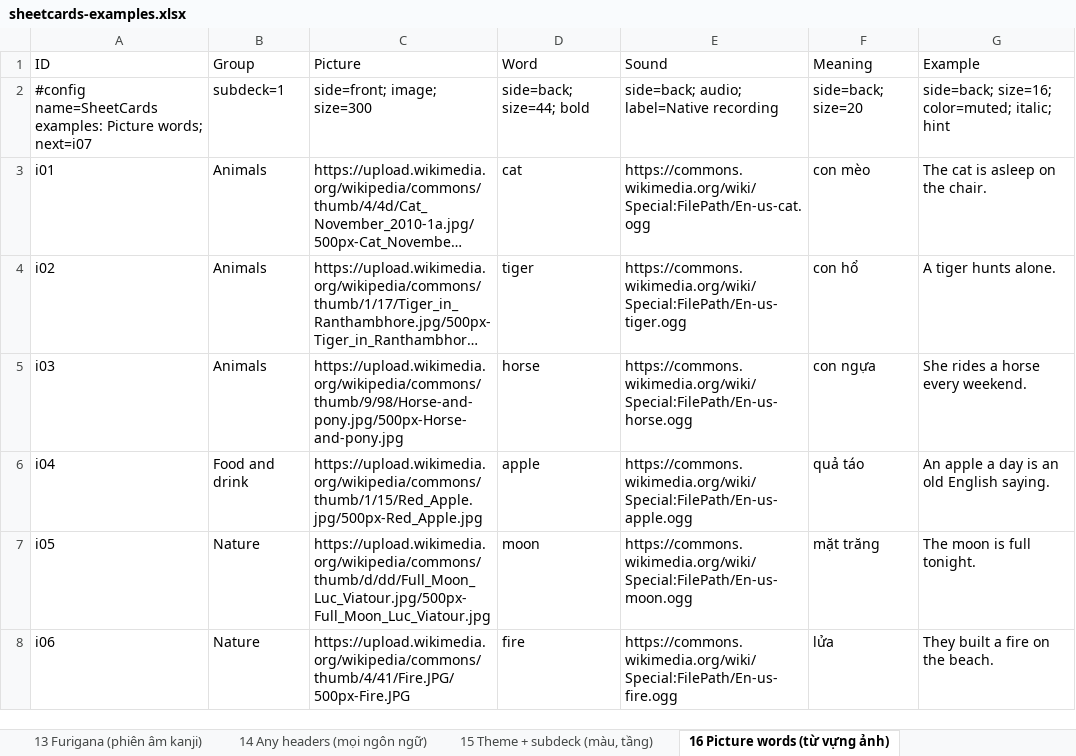
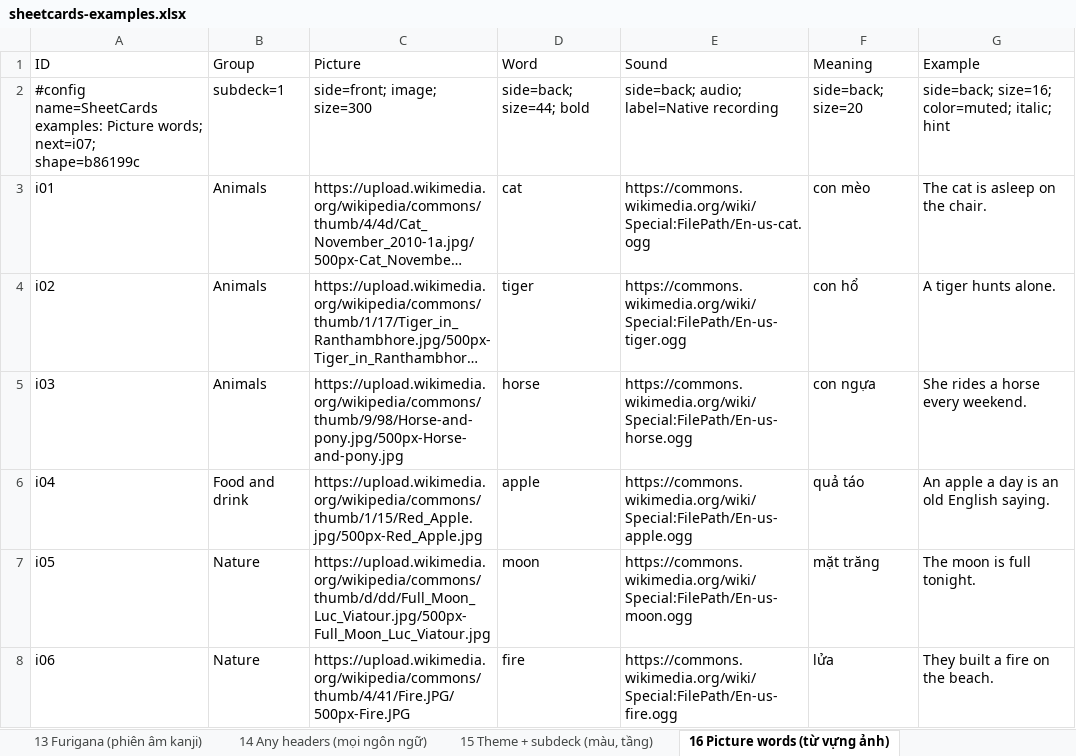
Before and after one commit to tannc28/sheetcards, an Excel workbook: examples/sheetcards-examples.xlsx, sheet 16 Picture words (từ vựng ảnh), drawn as a sheet; long unchanged cells end in …; values as stored, in another font and other column widths than the file's, no borders; the diff names each change by its address in the sheet, - before the commit and + after, or states it on an @@ line.

Commit message:
Show a named set as typed; carry the note type's shape in the sheet
A sheet with name= is now filed in Anki exactly as named (Từ vựng IELTS
tuần 1), with no sc_ prefix, in the .apkg and in the add-on. Sheets without
a name keep the prefix so their decks do not split. Anki matches an imported
deck by name and leaves existing cards where they are (checked in real
Anki 25.07, default options), so a named set imported before this would be
split between sc_X and X: the add-on renames its deck in place, and Sheet to
Anki, when this browser downloaded the set under the old name, asks for the
old deck to be renamed in Anki before the import.

New deck-wide key shape= (b86199c: kind, fields, card templates), written
by Create sheet from the last download and hidden from the cell like next=.
Sheet to Anki compares it, falling back on this browser's record, so the
Merge note types notice is right on a device that never downloaded the
sheet; a card-template-only change (reverse) gets its own wording, and with
nothing known the done dialog says what to do if the columns changed.

The done dialog no longer promises a renamed file keeps its deck: the
promise follows the identity (name=, the link, or the file's name), and a
sheet without a name is offered name= with the reason. Its body scrolls
under a fixed foot. Row fates say 'sẽ thành note' instead of sync.

```diff
--- a/examples/sheetcards-examples.xlsx (sheet 16 Picture words (từ vựng ảnh))
+++ b/examples/sheetcards-examples.xlsx (sheet 16 Picture words (từ vựng ảnh))
-A2 (ID): …Picture words; next=i07
+A2 (ID): …Picture words; next=i07; shape=b86199c
```
Also changed, not shown: 20 other files.
